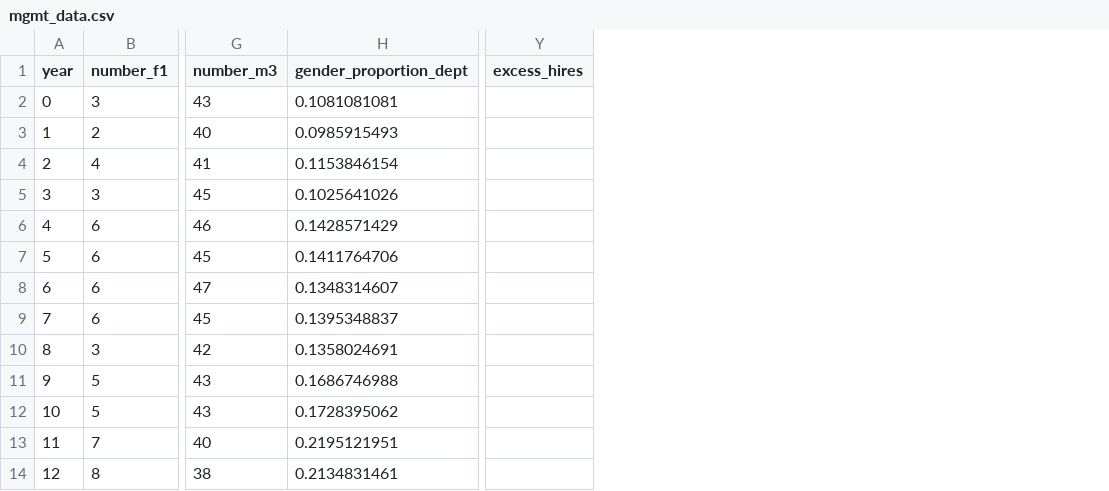
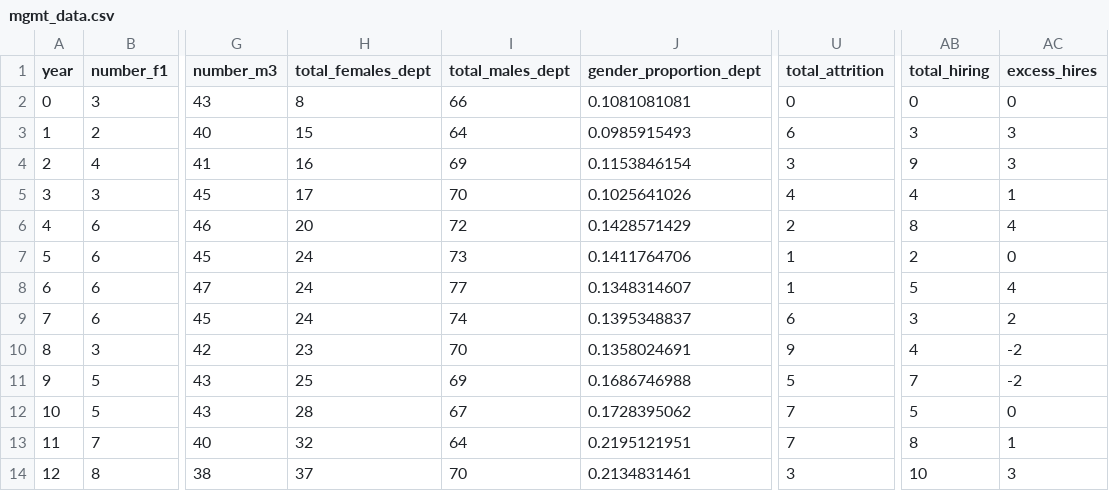
Before and after one commit to university-gender-evolution/py-university-gender-dynamics-pkg, a CSV file: pyugend/data/mgmt_data.csv, drawn as a sheet; only a part is shown, gaps mark what is left out; addresses are those after the commit; the diff names each change by its address in the sheet, - before the commit and + after, or states it on an @@ line.

Commit message:
All of the overall plots are working with data now.

```diff
--- a/pyugend/data/mgmt_data.csv
+++ b/pyugend/data/mgmt_data.csv
+column H (total_females_dept), rows 2-14: 8 | 15 | 16 | 17 | 20 | 24 | 24 | 24 | 23 | 25 | 28 | 32 | 37
+column I (total_males_dept), rows 2-14: 66 | 64 | 69 | 70 | 72 | 73 | 77 | 74 | 70 | 69 | 67 | 64 | 70
+column U (total_attrition), rows 2-14: 0 | 6 | 3 | 4 | 2 | 1 | 1 | 6 | 9 | 5 | 7 | 7 | 3
+column AB (total_hiring), rows 2-14: 0 | 3 | 9 | 4 | 8 | 2 | 5 | 3 | 4 | 7 | 5 | 8 | 10
-AC2 (excess_hires): (empty)
+AC2 (excess_hires): 0
-AC3:AC4 (excess_hires): (empty)
+AC3:AC4 (excess_hires): 3
-AC5 (excess_hires): (empty)
+AC5 (excess_hires): 1
-AC6 (excess_hires): (empty)
+AC6 (excess_hires): 4
-AC7 (excess_hires): (empty)
+AC7 (excess_hires): 0
-AC8 (excess_hires): (empty)
+AC8 (excess_hires): 4
-AC9 (excess_hires): (empty)
+AC9 (excess_hires): 2
-AC10:AC11 (excess_hires): (empty)
+AC10:AC11 (excess_hires): -2
-AC12 (excess_hires): (empty)
+AC12 (excess_hires): 0
-AC13 (excess_hires): (empty)
+AC13 (excess_hires): 1
-AC14 (excess_hires): (empty)
+AC14 (excess_hires): 3
```
Also changed, not shown: 2 other files.
